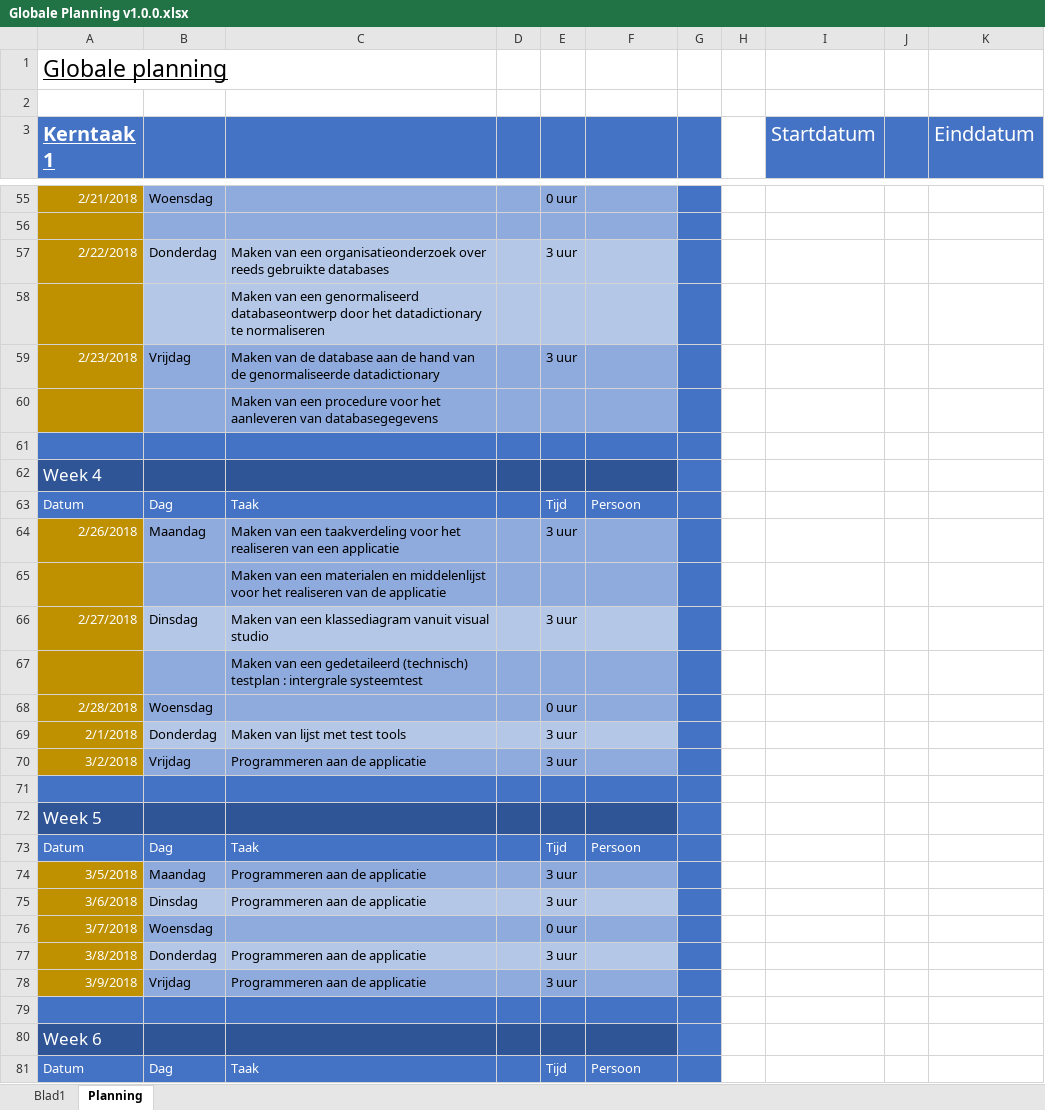
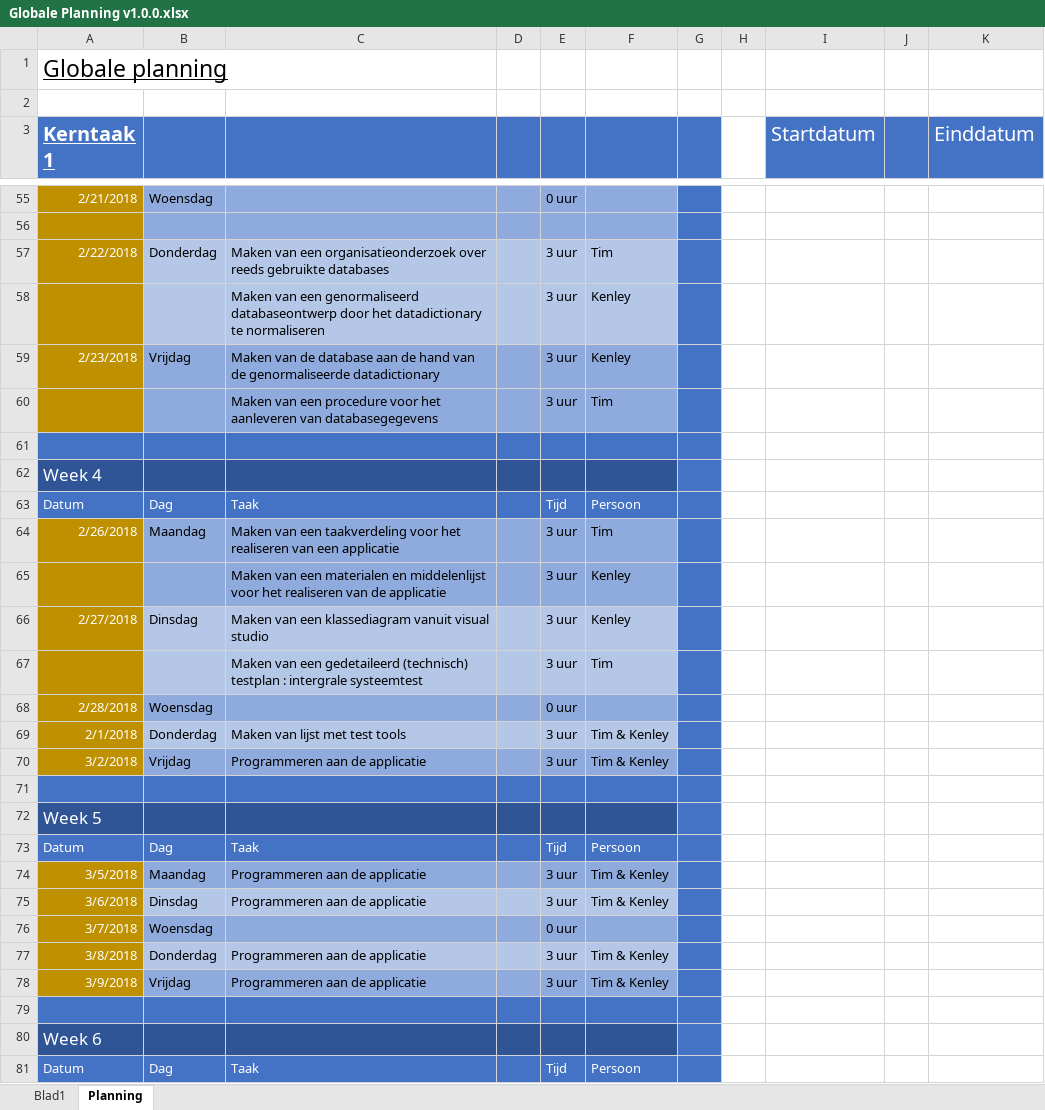
Before and after one commit to Kstrik/Periode_11_Proef_PVB_Tim_Kenley, an Excel workbook: KT1/KT1.2/KT1.2.6 Globale Planning/Globale Planning v1.0.0.xlsx, sheet Planning, drawn as a sheet; only a part is shown, gaps mark what is left out; values as stored, in another font and other column widths than the file's, no borders; removed rows and columns are numbered as before the commit, all else as after; the diff covers the shown part only; the diff names each change by its address in the sheet, - before the commit and + after, or states it on an @@ line.

```diff
--- a/KT1/KT1.2/KT1.2.6 Globale Planning/Globale Planning v1.0.0.xlsx (sheet Planning)
+++ b/KT1/KT1.2/KT1.2.6 Globale Planning/Globale Planning v1.0.0.xlsx (sheet Planning)
-F57: (empty)
+F57: Tim
-row 58:  |  | Maken van een genormaliseerd databaseontwerp door het datadictionary te normaliseren
+row 58:  |  | Maken van een genormaliseerd databaseontwerp door het datadictionary te normaliseren |  | 3 uur | Kenley
-F59: (empty)
+F59: Kenley
-row 60:  |  | Maken van een procedure voor het aanleveren van databasegegevens
+row 60:  |  | Maken van een procedure voor het aanleveren van databasegegevens |  | 3 uur | Tim
-F64: (empty)
+F64: Tim
-row 65:  |  | Maken van een materialen en middelenlijst voor het realiseren van de applicatie
+row 65:  |  | Maken van een materialen en middelenlijst voor het realiseren van de applicatie |  | 3 uur | Kenley
-F66: (empty)
+F66: Kenley
-row 67:  |  | Maken van een gedetaileerd (technisch) testplan : intergrale systeemtest
+row 67:  |  | Maken van een gedetaileerd (technisch) testplan : intergrale systeemtest |  | 3 uur | Tim
-F69:F70: (empty)
+F69:F70: Tim & Kenley
-F74:F75: (empty)
+F74:F75: Tim & Kenley
-F77:F78: (empty)
+F77:F78: Tim & Kenley
```
Also changed, not shown: 3 added rows, 3 removed rows and 9 edited cells elsewhere in this sheet, 10 other files.
